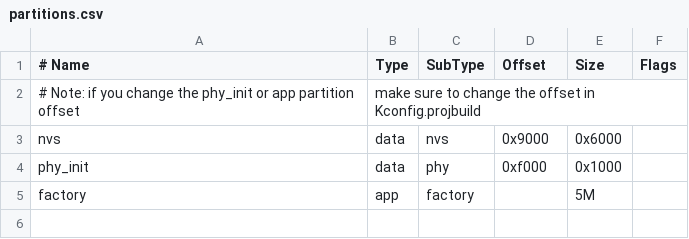
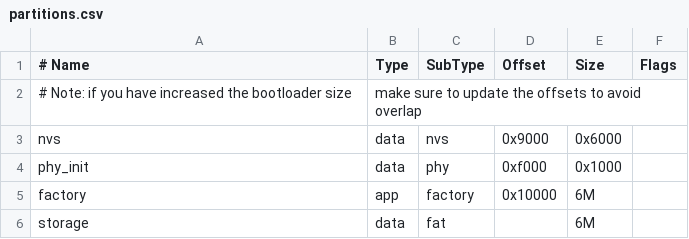
Before and after one commit to Horion0415/esp-bsp, a CSV file: examples/p4_eye_product_test/partitions.csv, drawn as a sheet.

```diff
--- a/examples/p4_eye_product_test/partitions.csv
+++ b/examples/p4_eye_product_test/partitions.csv
@@ -1,5 +1,6 @@
 # Name,   Type, SubType, Offset,  Size, Flags
-# Note: if you change the phy_init or app partition offset, make sure to change the offset in Kconfig.projbuild
+# Note: if you have increased the bootloader size, make sure to update the offsets to avoid overlap
 nvs,      data, nvs,     0x9000,  0x6000,
 phy_init, data, phy,     0xf000,  0x1000,
-factory,  app,  factory, ,        5M,
+factory,  app,  factory, 0x10000, 6M,
+storage,  data, fat,     ,        6M,
```
Also changed, not shown: 36 other files.
